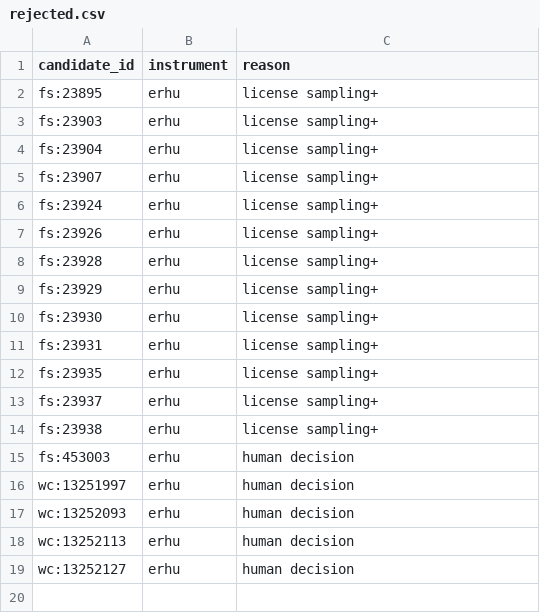
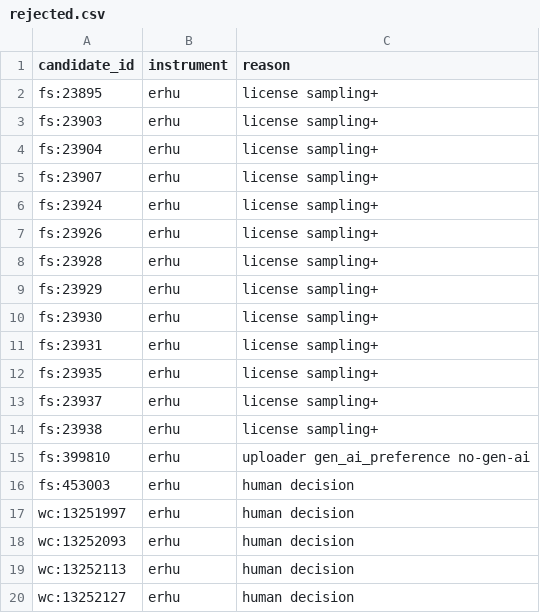
Before and after one commit to SLG2006/non-western-instruments, a CSV file: data/rejected.csv, drawn as a sheet.

```diff
--- a/data/rejected.csv
+++ b/data/rejected.csv
@@ -14,2 +14,3 @@ fs:23937,erhu,license sampling+
 fs:23938,erhu,license sampling+
+fs:399810,erhu,uploader gen_ai_preference no-gen-ai
 fs:453003,erhu,human decision
```
Also changed, not shown: data/approved.csv, data/candidates/erhu.csv, 2 other files.
